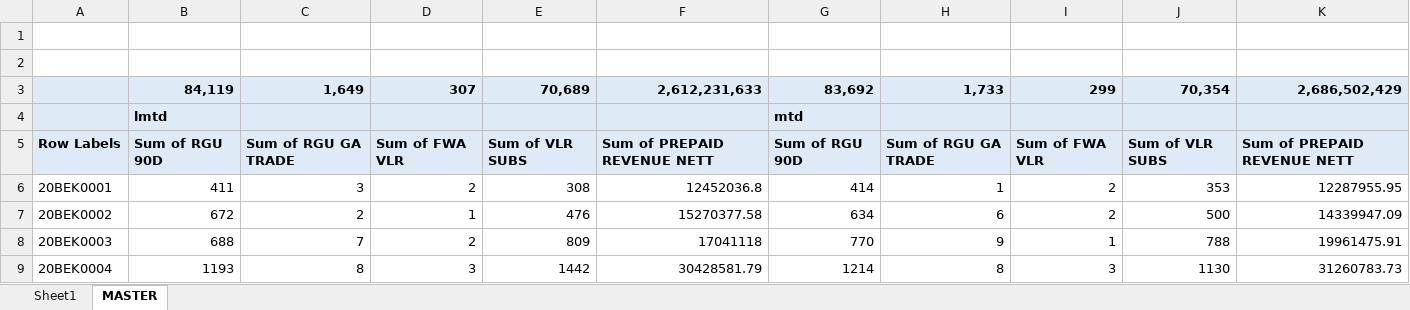
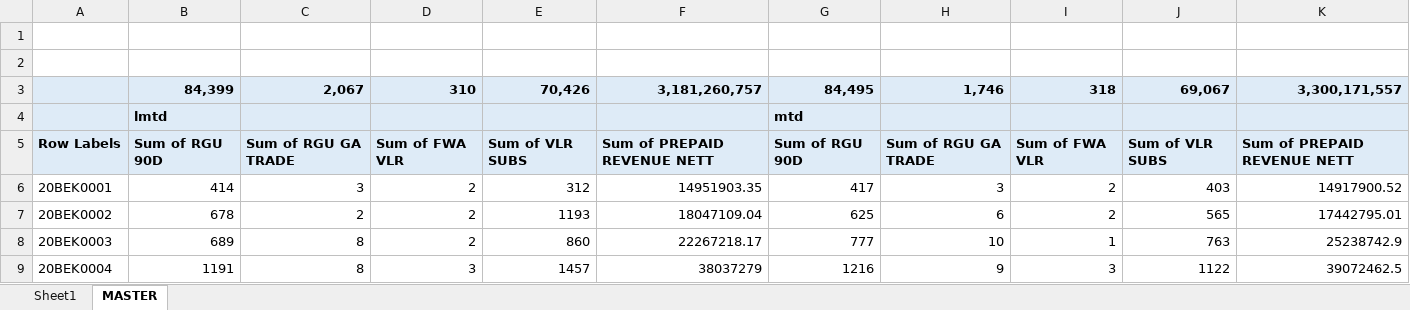
Before and after one commit to heryirwansyah05-cpu/Dashboard_Bengkayang, an Excel workbook: SITE MONITORING.xlsx, sheet MASTER, drawn as a sheet; only a part is shown; values as stored, in another font and other column widths than the file's, no borders; removed rows and columns are numbered as before the commit, all else as after; the diff covers the shown part only; the diff names each change by its address in the sheet, - before the commit and + after, or states it on an @@ line.

```diff
--- a/SITE MONITORING.xlsx (sheet MASTER)
+++ b/SITE MONITORING.xlsx (sheet MASTER)
-row 3:  | 84,119 | 1,649 | 307 | 70,689 | 2,612,231,633 | 83,692 | 1,733 | 299 | 70,354 | 2,686,502,429
+row 3:  | 84,399 | 2,067 | 310 | 70,426 | 3,181,260,757 | 84,495 | 1,746 | 318 | 69,067 | 3,300,171,557
-B6: 411
+B6: 414
-E6: 308
+E6: 312
-F6: 12452036.8
+F6: 14951903.35
-G6: 414
+G6: 417
-H6: 1
+H6: 3
-J6: 353
+J6: 403
-K6: 12287955.95
+K6: 14917900.52
-B7: 672
+B7: 678
-D7: 1
+D7: 2
-E7: 476
+E7: 1193
-F7: 15270377.58
+F7: 18047109.04
-G7: 634
+G7: 625
-J7: 500
+J7: 565
-K7: 14339947.09
+K7: 17442795.01
-B8: 688
+B8: 689
-C8: 7
+C8: 8
-E8: 809
+E8: 860
-F8: 17041118
+F8: 22267218.17
-G8: 770
+G8: 777
-H8: 9
+H8: 10
-J8: 788
+J8: 763
-K8: 19961475.91
+K8: 25238742.9
-B9: 1193
+B9: 1191
-E9: 1442
+E9: 1457
-F9: 30428581.79
+F9: 38037279
-G9: 1214
+G9: 1216
-H9: 8
+H9: 9
-J9: 1130
+J9: 1122
-K9: 31260783.73
+K9: 39072462.5
```
Also changed, not shown: 1 added row, 1 removed row and 642 edited cells elsewhere in this sheet, sheet Sheet1, DETAIL OUTLET.xlsx, MS BENGKAYANG 19 JULI 2026.xlsx.
